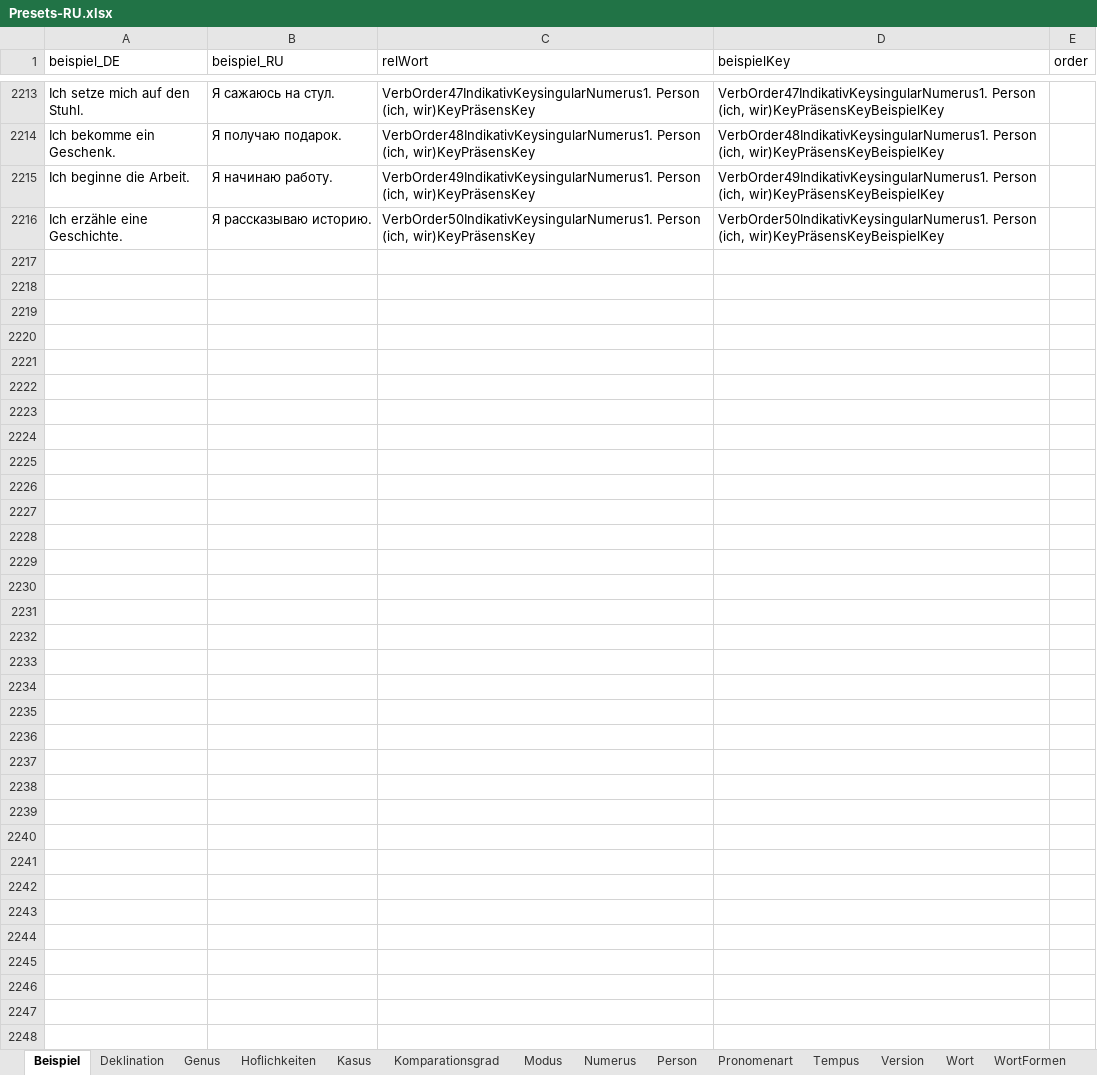
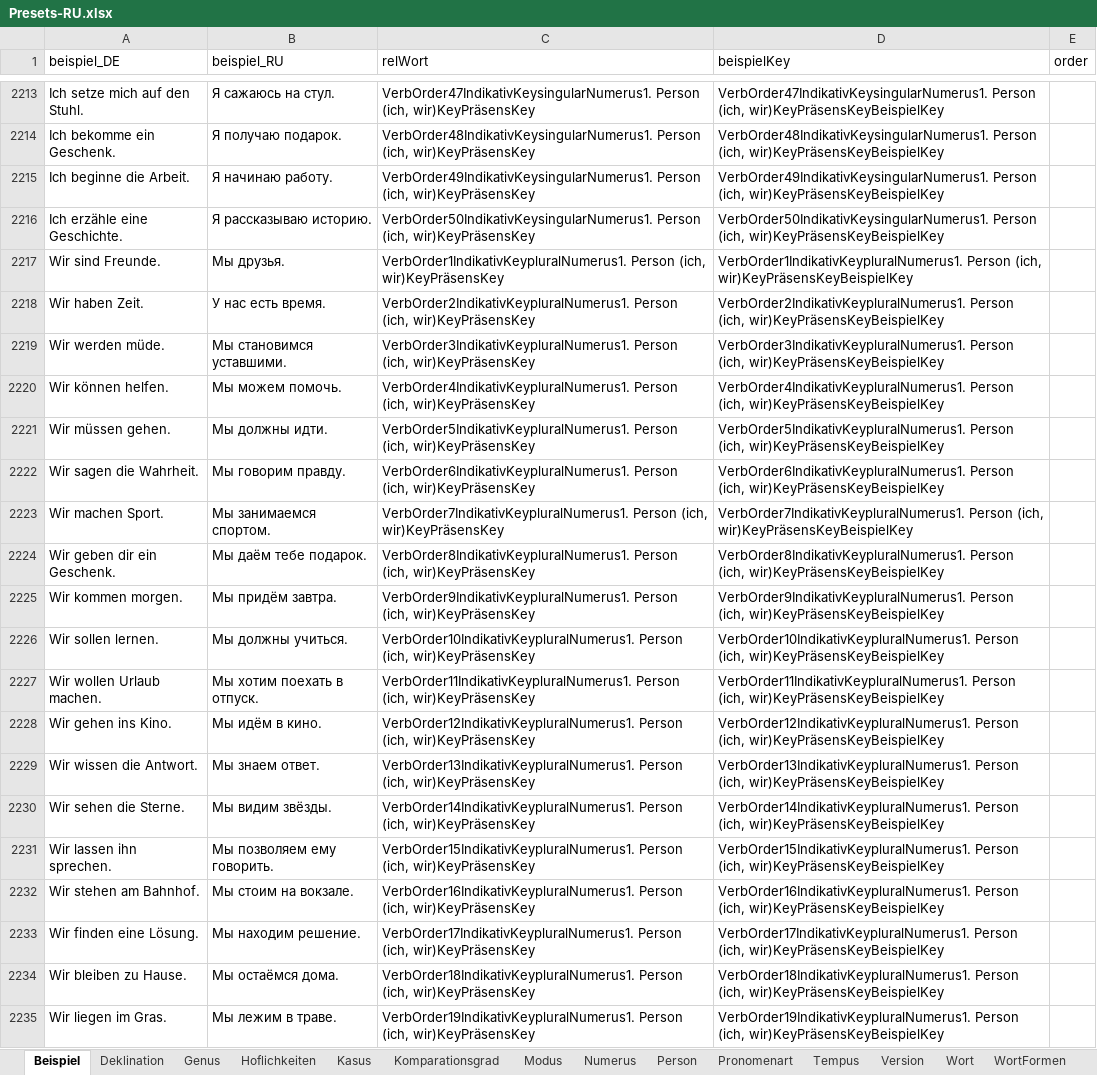
Before and after one commit to AdvancedResearches/AutoLehrer, an Excel workbook: Presets preparation/Presets-RU.xlsx, sheet Beispiel, drawn as a sheet; only a part is shown, gaps mark what is left out; values as stored, in another font and other column widths than the file's, no borders; table styles not drawn; the diff covers the shown part only; the diff names each change by its address in the sheet, - before the commit and + after, or states it on an @@ line.

```diff
--- a/Presets preparation/Presets-RU.xlsx (sheet Beispiel)
+++ b/Presets preparation/Presets-RU.xlsx (sheet Beispiel)
+row 2217: Wir sind Freunde. | Мы друзья. | VerbOrder1IndikativKeypluralNumerus1. Person (ich, wir)KeyPräsensKey | VerbOrder1IndikativKeypluralNumerus1. Person (ich, wir)KeyPräsensKeyBeispielKey
+row 2218: Wir haben Zeit. | У нас есть время. | VerbOrder2IndikativKeypluralNumerus1. Person (ich, wir)KeyPräsensKey | VerbOrder2IndikativKeypluralNumerus1. Person (ich, wir)KeyPräsensKeyBeispielKey
+row 2219: Wir werden müde. | Мы становимся уставшими. | VerbOrder3IndikativKeypluralNumerus1. Person (ich, wir)KeyPräsensKey | VerbOrder3IndikativKeypluralNumerus1. Person (ich, wir)KeyPräsensKeyBeispielKey
+row 2220: Wir können helfen. | Мы можем помочь. | VerbOrder4IndikativKeypluralNumerus1. Person (ich, wir)KeyPräsensKey | VerbOrder4IndikativKeypluralNumerus1. Person (ich, wir)KeyPräsensKeyBeispielKey
+row 2221: Wir müssen gehen. | Мы должны идти. | VerbOrder5IndikativKeypluralNumerus1. Person (ich, wir)KeyPräsensKey | VerbOrder5IndikativKeypluralNumerus1. Person (ich, wir)KeyPräsensKeyBeispielKey
+row 2222: Wir sagen die Wahrheit. | Мы говорим правду. | VerbOrder6IndikativKeypluralNumerus1. Person (ich, wir)KeyPräsensKey | VerbOrder6IndikativKeypluralNumerus1. Person (ich, wir)KeyPräsensKeyBeispielKey
+row 2223: Wir machen Sport. | Мы занимаемся спортом. | VerbOrder7IndikativKeypluralNumerus1. Person (ich, wir)KeyPräsensKey | VerbOrder7IndikativKeypluralNumerus1. Person (ich, wir)KeyPräsensKeyBeispielKey
+row 2224: Wir geben dir ein Geschenk. | Мы даём тебе подарок. | VerbOrder8IndikativKeypluralNumerus1. Person (ich, wir)KeyPräsensKey | VerbOrder8IndikativKeypluralNumerus1. Person (ich, wir)KeyPräsensKeyBeispielKey
+row 2225: Wir kommen morgen. | Мы придём завтра. | VerbOrder9IndikativKeypluralNumerus1. Person (ich, wir)KeyPräsensKey | VerbOrder9IndikativKeypluralNumerus1. Person (ich, wir)KeyPräsensKeyBeispielKey
+row 2226: Wir sollen lernen. | Мы должны учиться. | VerbOrder10IndikativKeypluralNumerus1. Person (ich, wir)KeyPräsensKey | VerbOrder10IndikativKeypluralNumerus1. Person (ich, wir)KeyPräsensKeyBeispielKey
+row 2227: Wir wollen Urlaub machen. | Мы хотим поехать в отпуск. | VerbOrder11IndikativKeypluralNumerus1. Person (ich, wir)KeyPräsensKey | VerbOrder11IndikativKeypluralNumerus1. Person (ich, wir)KeyPräsensKeyBeispielKey
+row 2228: Wir gehen ins Kino. | Мы идём в кино. | VerbOrder12IndikativKeypluralNumerus1. Person (ich, wir)KeyPräsensKey | VerbOrder12IndikativKeypluralNumerus1. Person (ich, wir)KeyPräsensKeyBeispielKey
+row 2229: Wir wissen die Antwort. | Мы знаем ответ. | VerbOrder13IndikativKeypluralNumerus1. Person (ich, wir)KeyPräsensKey | VerbOrder13IndikativKeypluralNumerus1. Person (ich, wir)KeyPräsensKeyBeispielKey
+row 2230: Wir sehen die Sterne. | Мы видим звёзды. | VerbOrder14IndikativKeypluralNumerus1. Person (ich, wir)KeyPräsensKey | VerbOrder14IndikativKeypluralNumerus1. Person (ich, wir)KeyPräsensKeyBeispielKey
+row 2231: Wir lassen ihn sprechen. | Мы позволяем ему говорить. | VerbOrder15IndikativKeypluralNumerus1. Person (ich, wir)KeyPräsensKey | VerbOrder15IndikativKeypluralNumerus1. Person (ich, wir)KeyPräsensKeyBeispielKey
+row 2232: Wir stehen am Bahnhof. | Мы стоим на вокзале. | VerbOrder16IndikativKeypluralNumerus1. Person (ich, wir)KeyPräsensKey | VerbOrder16IndikativKeypluralNumerus1. Person (ich, wir)KeyPräsensKeyBeispielKey
+row 2233: Wir finden eine Lösung. | Мы находим решение. | VerbOrder17IndikativKeypluralNumerus1. Person (ich, wir)KeyPräsensKey | VerbOrder17IndikativKeypluralNumerus1. Person (ich, wir)KeyPräsensKeyBeispielKey
+row 2234: Wir bleiben zu Hause. | Мы остаёмся дома. | VerbOrder18IndikativKeypluralNumerus1. Person (ich, wir)KeyPräsensKey | VerbOrder18IndikativKeypluralNumerus1. Person (ich, wir)KeyPräsensKeyBeispielKey
+row 2235: Wir liegen im Gras. | Мы лежим в траве. | VerbOrder19IndikativKeypluralNumerus1. Person (ich, wir)KeyPräsensKey | VerbOrder19IndikativKeypluralNumerus1. Person (ich, wir)KeyPräsensKeyBeispielKey
```
Also changed, not shown: 81 added rows elsewhere in this sheet, sheet Wort, sheet Version, hidden cells, 4 other files.
